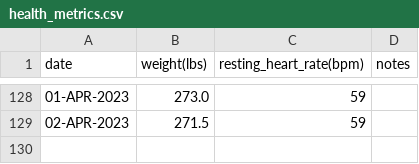
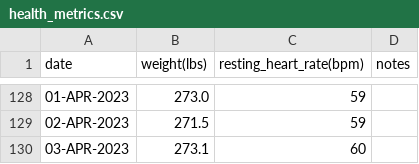
Before and after one commit to EricLeFort/ExerciseLog, a CSV file: data/health_metrics.csv, drawn as a sheet; only a part is shown, gaps mark what is left out.

```diff
--- a/data/health_metrics.csv
+++ b/data/health_metrics.csv
@@ -129 +129,2 @@ date,weight(lbs),resting_heart_rate(bpm),notes
 02-APR-2023,271.5,59,""
+03-APR-2023,273.1,60,""
```
Also changed, not shown: data/cardio_workouts.csv, 3 other files.
